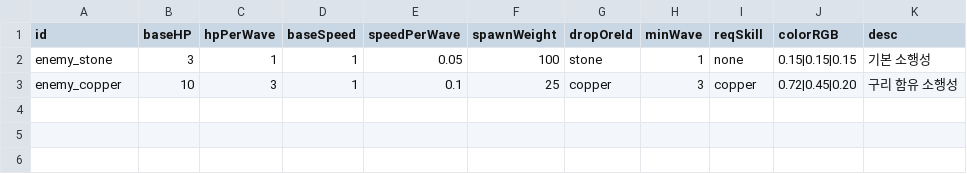
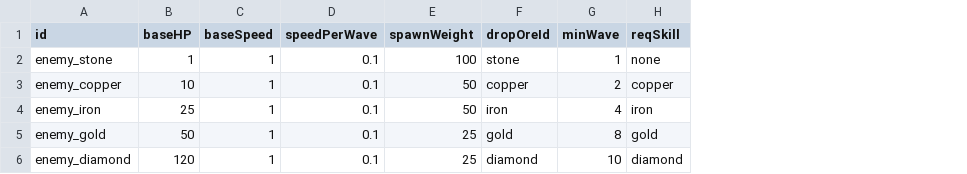
Before and after one commit to gokim207/Space, a CSV file: Assets/Resources/data/enemy.csv, drawn as a sheet; removed rows and columns are numbered as before the commit, all else as after; the diff names each change by its address in the sheet, - before the commit and + after, or states it on an @@ line.

```diff
--- a/Assets/Resources/data/enemy.csv
+++ b/Assets/Resources/data/enemy.csv
-column C (hpPerWave), rows 2-3: 1 | 3
-column J (colorRGB), rows 2-3: 0.15|0.15|0.15 | 0.72|0.45|0.20
-column K (desc), rows 2-3: 기본 소행성 | 구리 함유 소행성
-B2 (baseHP): 3
+B2 (baseHP): 1
-D2 (speedPerWave): 0.05
+D2 (speedPerWave): 0.1
-E3 (spawnWeight): 25
+E3 (spawnWeight): 50
-G3 (minWave): 3
+G3 (minWave): 2
+row 4: enemy_iron | 25 | 1 | 0.1 | 50 | iron | 4 | iron
+row 5: enemy_gold | 50 | 1 | 0.1 | 25 | gold | 8 | gold
+row 6: enemy_diamond | 120 | 1 | 0.1 | 25 | diamond | 10 | diamond
```
Also changed, not shown: Assets/Resources/data/skillEffect.csv, Assets/Resources/data/skillTree.csv, 48 other files.
